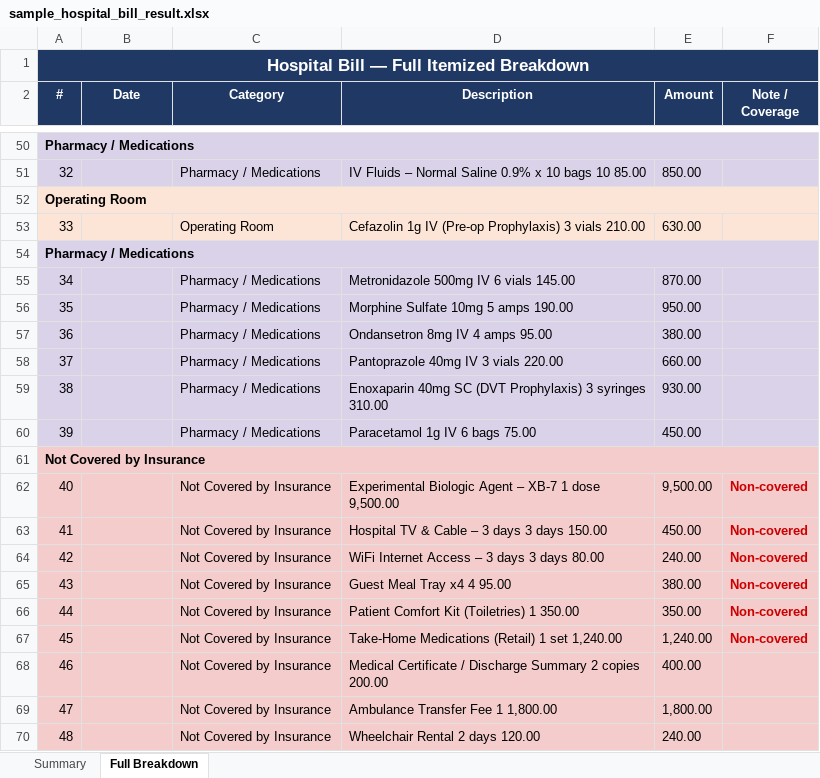
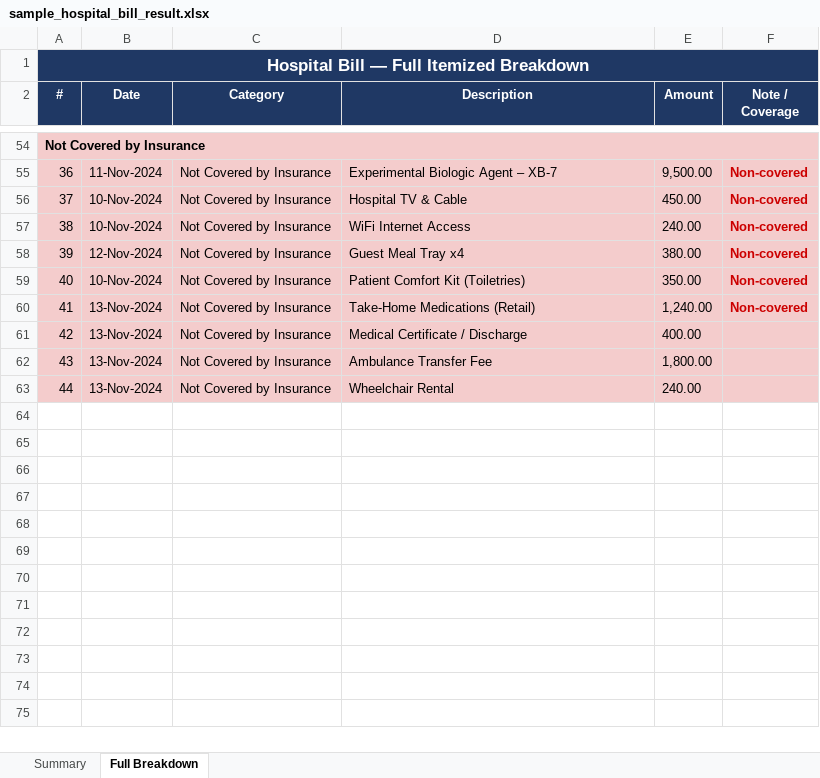
Before and after one commit to berylchak-cloud/Task1, an Excel workbook: hospital_bill_parser/sample_hospital_bill_result.xlsx, sheet Full Breakdown, drawn as a sheet; only a part is shown, gaps mark what is left out; values as stored, in another font and other column widths than the file's, no borders; removed rows and columns are numbered as before the commit, all else as after; the diff covers the shown part only; the diff names each change by its address in the sheet, - before the commit and + after, or states it on an @@ line.

```diff
--- a/hospital_bill_parser/sample_hospital_bill_result.xlsx (sheet Full Breakdown)
+++ b/hospital_bill_parser/sample_hospital_bill_result.xlsx (sheet Full Breakdown)
@@ column A (#) renumbered from row 3 down @@
-A54 fill: #D9D2E9
+A54 fill: #F4CCCC
-row 51: 32 |  | Pharmacy / Medications | IV Fluids – Normal Saline 0.9% x 10 bags 10 85.00 | 850.00
-row 52: Operating Room
-row 53: 33 |  | Operating Room | Cefazolin 1g IV (Pre-op Prophylaxis) 3 vials 210.00 | 630.00
-row 54: Pharmacy / Medications
-row 55: 34 |  | Pharmacy / Medications | Metronidazole 500mg IV 6 vials 145.00 | 870.00
-row 56: 35 |  | Pharmacy / Medications | Morphine Sulfate 10mg 5 amps 190.00 | 950.00
-row 57: 36 |  | Pharmacy / Medications | Ondansetron 8mg IV 4 amps 95.00 | 380.00
-row 58: 37 |  | Pharmacy / Medications | Pantoprazole 40mg IV 3 vials 220.00 | 660.00
-row 59: 38 |  | Pharmacy / Medications | Enoxaparin 40mg SC (DVT Prophylaxis) 3 syringes 310.00 | 930.00
-row 60: 39 |  | Pharmacy / Medications | Paracetamol 1g IV 6 bags 75.00 | 450.00
-row 61: Not Covered by Insurance
-B55 (Date): (empty)
+B55 (Date): 11-Nov-2024
-D55 (Description): Experimental Biologic Agent – XB-7 1 dose 9,500.00
+D55 (Description): Experimental Biologic Agent – XB-7
-B56:B57 (Date): (empty)
+B56:B57 (Date): 10-Nov-2024
-D56 (Description): Hospital TV & Cable – 3 days 3 days 150.00
+D56 (Description): Hospital TV & Cable
-D57 (Description): WiFi Internet Access – 3 days 3 days 80.00
+D57 (Description): WiFi Internet Access
-B58 (Date): (empty)
+B58 (Date): 12-Nov-2024
-D58 (Description): Guest Meal Tray x4 4 95.00
+D58 (Description): Guest Meal Tray x4
-B59 (Date): (empty)
+B59 (Date): 10-Nov-2024
-D59 (Description): Patient Comfort Kit (Toiletries) 1 350.00
+D59 (Description): Patient Comfort Kit (Toiletries)
-B60:B63 (Date): (empty)
+B60:B63 (Date): 13-Nov-2024
-D60 (Description): Take-Home Medications (Retail) 1 set 1,240.00
+D60 (Description): Take-Home Medications (Retail)
-D61 (Description): Medical Certificate / Discharge Summary 2 copies 200.00
+D61 (Description): Medical Certificate / Discharge
-D62 (Description): Ambulance Transfer Fee 1 1,800.00
+D62 (Description): Ambulance Transfer Fee
-D63 (Description): Wheelchair Rental 2 days 120.00
+D63 (Description): Wheelchair Rental
```
Also changed, not shown: 35 added rows, 31 removed rows and cell formats elsewhere in this sheet, sheet Summary, 3 other files.
